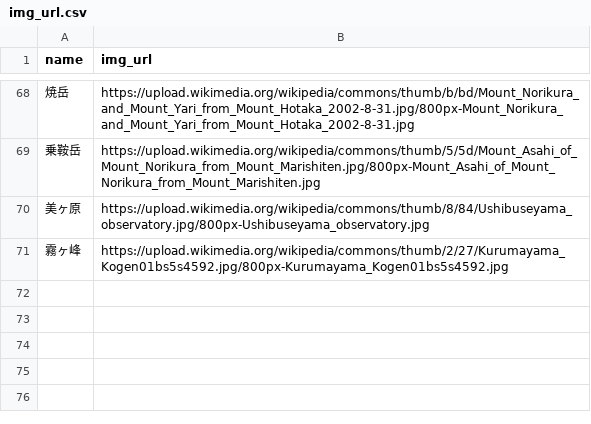
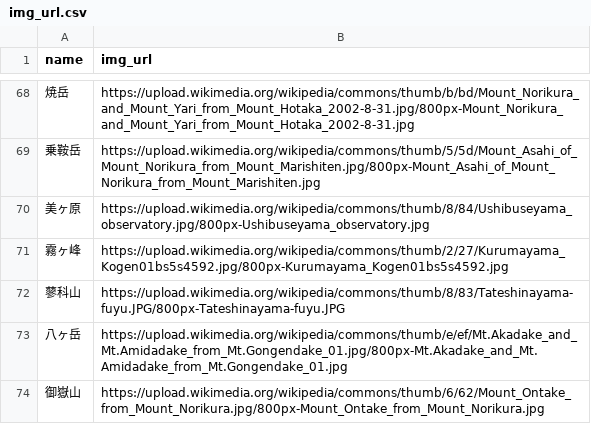
Before and after one commit to toadslop/yama-quest, a CSV file: db/csvs/img_url.csv, drawn as a sheet; only a part is shown, gaps mark what is left out; the diff names each change by its address in the sheet, - before the commit and + after, or states it on an @@ line.

Commit message:
more mountain photos

```diff
--- a/db/csvs/img_url.csv
+++ b/db/csvs/img_url.csv
+row 72: 蓼科山 | https://upload.wikimedia.org/wikipedia/commons/thumb/8/83/Tateshinayama-fuyu.JPG/800px-Tateshinayama-fuyu.JPG
+row 73: 八ヶ岳 | https://upload.wikimedia.org/wikipedia/commons/thumb/e/ef/Mt.Akadake_and_Mt.Amidadake_from_Mt.Gongendake_01.jpg/800px-Mt.Akadake_and_Mt.Amidadake_from_Mt.Gongendake_01.jpg
+row 74: 御嶽山 | https://upload.wikimedia.org/wikipedia/commons/thumb/6/62/Mount_Ontake_from_Mount_Norikura.jpg/800px-Mount_Ontake_from_Mount_Norikura.jpg
```
